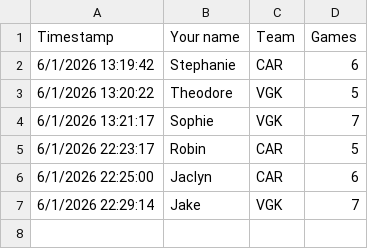
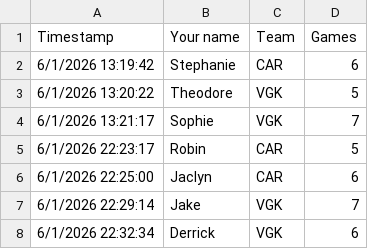
Before and after one commit to marc2982/marc2982.github.io, a CSV file: playoffs/data/archive/2026/round4.csv, drawn as a sheet.

Commit message:
Picks submission: Derrick

```diff
--- a/playoffs/data/archive/2026/round4.csv
+++ b/playoffs/data/archive/2026/round4.csv
@@ -7 +7,2 @@ Timestamp,Your name,Team,Games
 6/1/2026 22:29:14,Jake,VGK,7
+6/1/2026 22:32:34,Derrick,VGK,6
```
